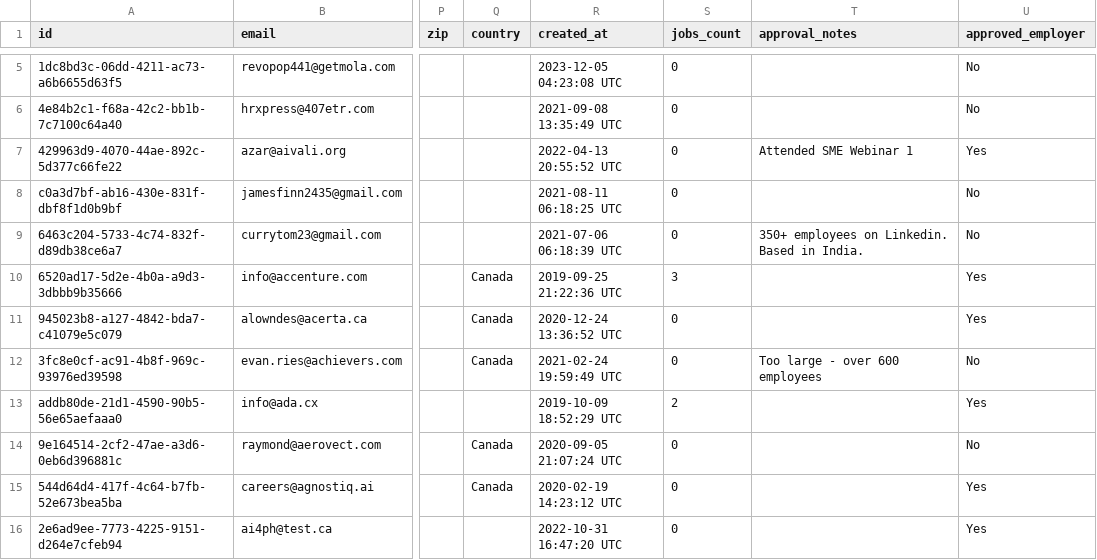
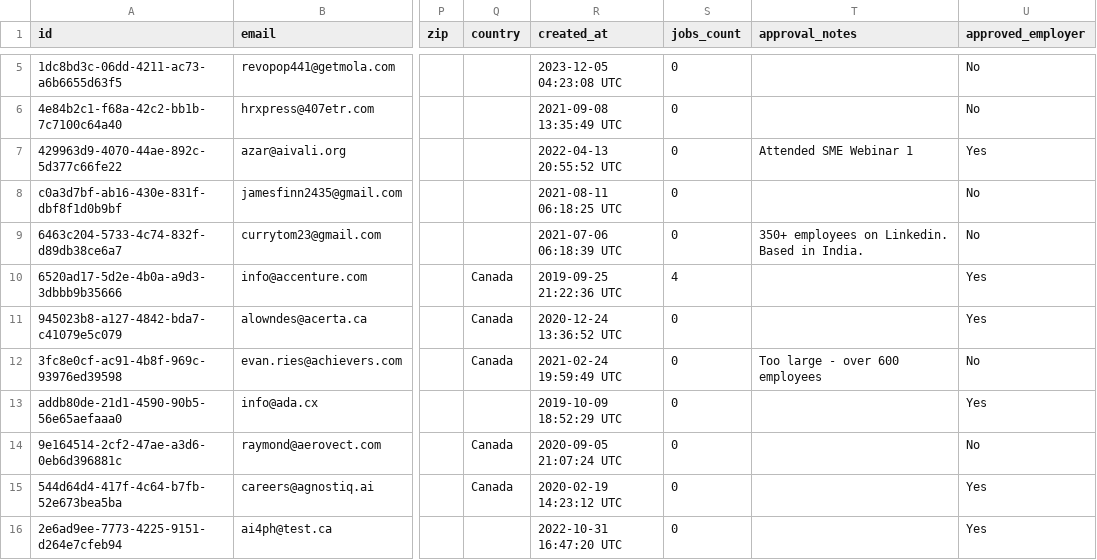
Before and after one commit to VectorInstitute/Vector-Jobboard, a CSV file: employerExport.csv, drawn as a sheet; only a part is shown, gaps mark what is left out; the diff covers the shown part only; the diff names each change by its address in the sheet, - before the commit and + after, or states it on an @@ line.

Commit message:
Update job export

```diff
--- a/employerExport.csv
+++ b/employerExport.csv
-S10 (jobs_count): 3
+S10 (jobs_count): 4
-S13 (jobs_count): 2
+S13 (jobs_count): 0
```
Also changed, not shown: 3 added rows and 18 edited cells elsewhere in this file.
